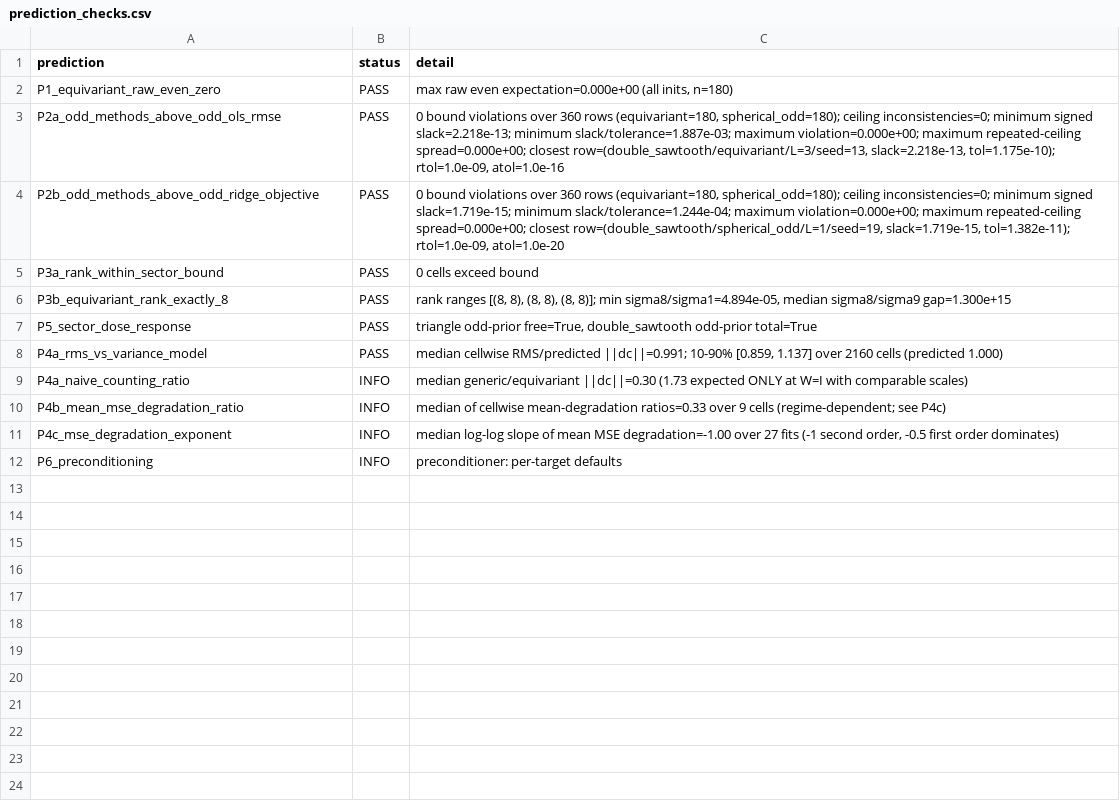
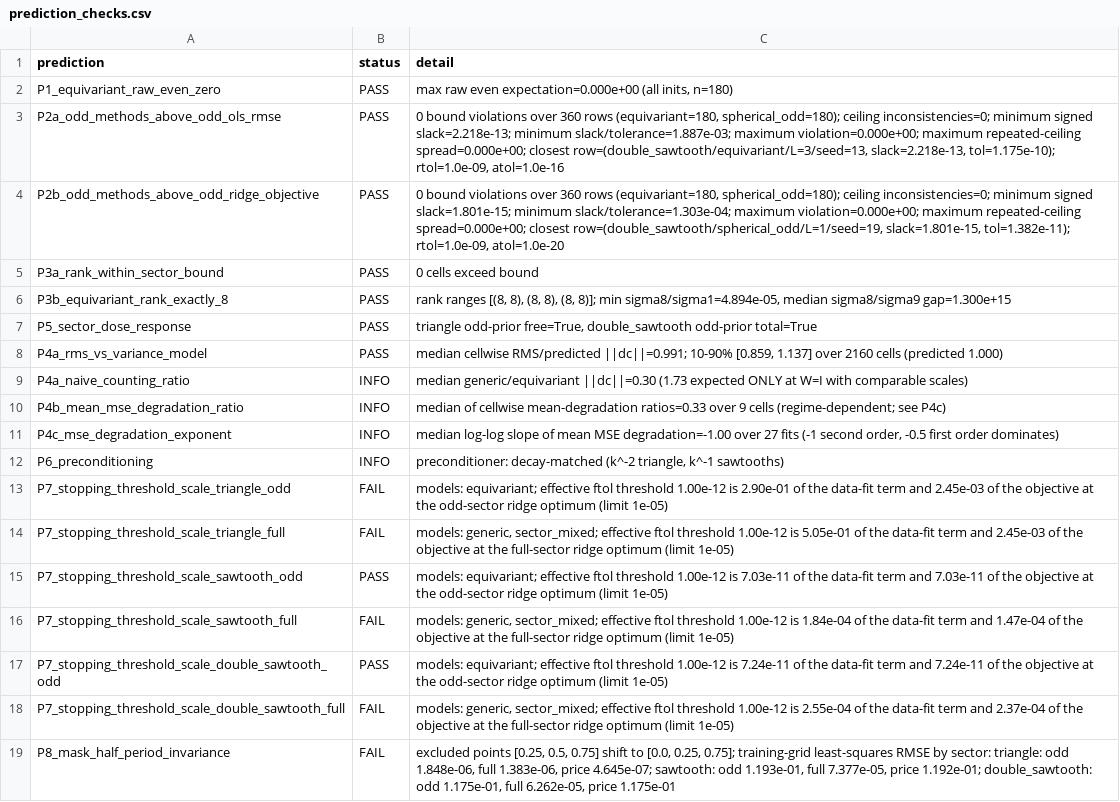
Before and after one commit to LiraCurri/ckks-vqa-diagnostic, a CSV file: results/sector_results_full/full_matched/prediction_checks.csv, drawn as a sheet.

Commit message:
Corrections: relabelling check, scale checks P7 and P8, tuned and selected baselines

```diff
--- a/results/sector_results_full/full_matched/prediction_checks.csv
+++ b/results/sector_results_full/full_matched/prediction_checks.csv
@@ -3,3 +3,3 @@ P1_equivariant_raw_even_zero,PASS,"max raw even expectation=0.000e+00 (all inits
 P2a_odd_methods_above_odd_ols_rmse,PASS,"0 bound violations over 360 rows (equivariant=180, spherical_odd=180); ceiling inconsistencies=0; minimum signed slack=2.218e-13; minimum slack/tolerance=1.887e-03; maximum violation=0.000e+00; maximum repeated-ceiling spread=0.000e+00; closest row=(double_sawtooth/equivariant/L=3/seed=13, slack=2.218e-13, tol=1.175e-10); rtol=1.0e-09, atol=1.0e-16"
-P2b_odd_methods_above_odd_ridge_objective,PASS,"0 bound violations over 360 rows (equivariant=180, spherical_odd=180); ceiling inconsistencies=0; minimum signed slack=1.719e-15; minimum slack/tolerance=1.244e-04; maximum violation=0.000e+00; maximum repeated-ceiling spread=0.000e+00; closest row=(double_sawtooth/spherical_odd/L=1/seed=19, slack=1.719e-15, tol=1.382e-11); rtol=1.0e-09, atol=1.0e-20"
+P2b_odd_methods_above_odd_ridge_objective,PASS,"0 bound violations over 360 rows (equivariant=180, spherical_odd=180); ceiling inconsistencies=0; minimum signed slack=1.801e-15; minimum slack/tolerance=1.303e-04; maximum violation=0.000e+00; maximum repeated-ceiling spread=0.000e+00; closest row=(double_sawtooth/spherical_odd/L=1/seed=19, slack=1.801e-15, tol=1.382e-11); rtol=1.0e-09, atol=1.0e-20"
 P3a_rank_within_sector_bound,PASS,0 cells exceed bound
@@ -11,2 +11,9 @@ P4b_mean_mse_degradation_ratio,INFO,median of cellwise mean-degradation ratios=0
 P4c_mse_degradation_exponent,INFO,"median log-log slope of mean MSE degradation=-1.00 over 27 fits (-1 second order, -0.5 first order dominates)"
-P6_preconditioning,INFO,preconditioner: per-target defaults
+P6_preconditioning,INFO,"preconditioner: decay-matched (k^-2 triangle, k^-1 sawtooths)"
+P7_stopping_threshold_scale_triangle_odd,FAIL,models: equivariant; effective ftol threshold 1.00e-12 is 2.90e-01 of the data-fit term and 2.45e-03 of the objective at the odd-sector ridge optimum (limit 1e-05)
+P7_stopping_threshold_scale_triangle_full,FAIL,"models: generic, sector_mixed; effective ftol threshold 1.00e-12 is 5.05e-01 of the data-fit term and 2.45e-03 of the objective at the full-sector ridge optimum (limit 1e-05)"
+P7_stopping_threshold_scale_sawtooth_odd,PASS,models: equivariant; effective ftol threshold 1.00e-12 is 7.03e-11 of the data-fit term and 7.03e-11 of the objective at the odd-sector ridge optimum (limit 1e-05)
+P7_stopping_threshold_scale_sawtooth_full,FAIL,"models: generic, sector_mixed; effective ftol threshold 1.00e-12 is 1.84e-04 of the data-fit term and 1.47e-04 of the objective at the full-sector ridge optimum (limit 1e-05)"
+P7_stopping_threshold_scale_double_sawtooth_odd,PASS,models: equivariant; effective ftol threshold 1.00e-12 is 7.24e-11 of the data-fit term and 7.24e-11 of the objective at the odd-sector ridge optimum (limit 1e-05)
+P7_stopping_threshold_scale_double_sawtooth_full,FAIL,"models: generic, sector_mixed; effective ftol threshold 1.00e-12 is 2.55e-04 of the data-fit term and 2.37e-04 of the objective at the full-sector ridge optimum (limit 1e-05)"
+P8_mask_half_period_invariance,FAIL,"excluded points [0.25, 0.5, 0.75] shift to [0.0, 0.25, 0.75]; training-grid least-squares RMSE by sector: triangle: odd 1.848e-06, full 1.383e-06, price 4.645e-07; sawtooth: odd 1.193e-01, full 7.377e-05, price 1.192e-01; double_sawtooth: odd 1.175e-01, full 6.262e-05, price 1.175e-01"
```
Also changed, not shown: results/sector_results_full/full_p0/prediction_checks.csv, 14 other files.
